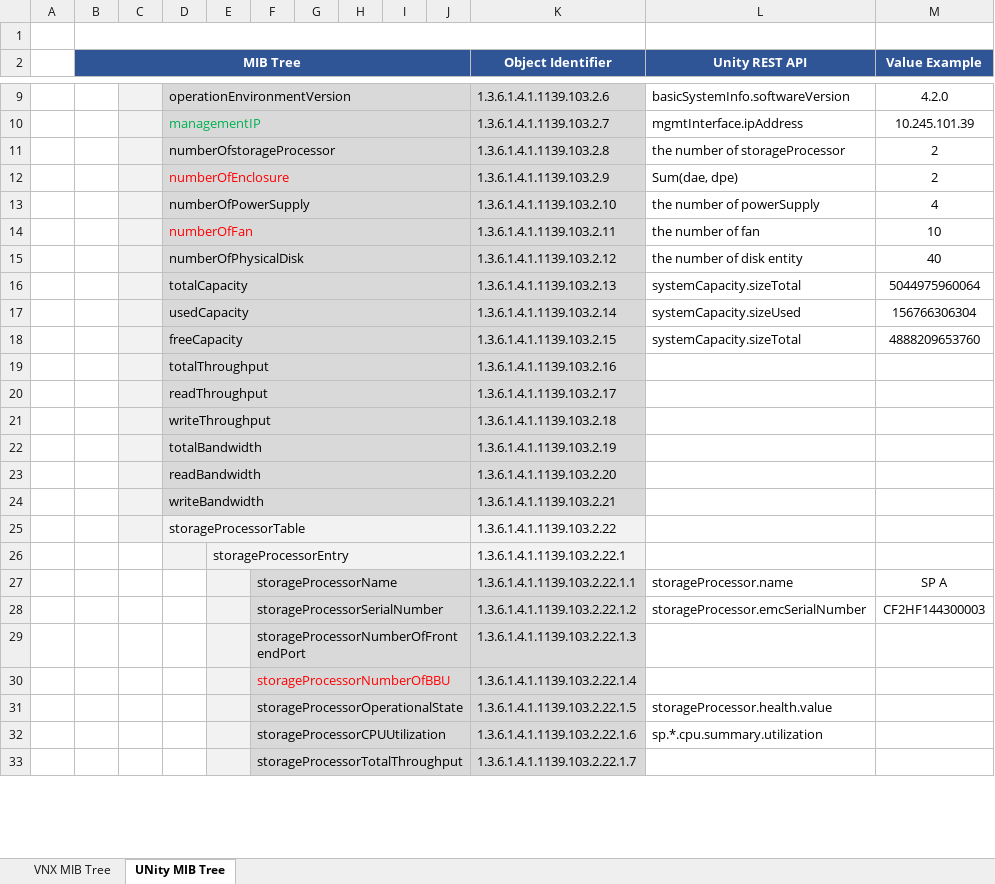
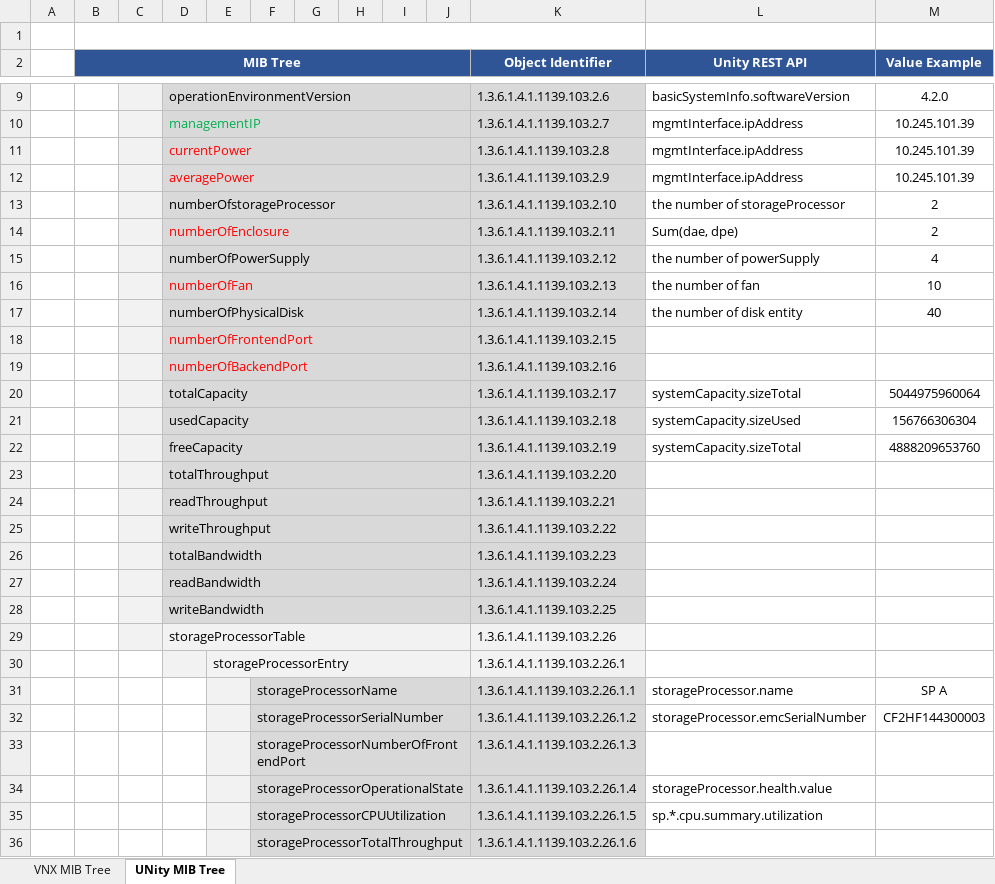
Before and after one commit to emc-openstack/snmp-agent, an Excel workbook: doc/MIB_tree.xlsx, sheet UNity MIB Tree, drawn as a sheet; only a part is shown, gaps mark what is left out; values as stored, in another font and other column widths than the file's, no borders; charts and pictures not drawn; removed rows and columns are numbered as before the commit, all else as after; the diff covers the shown part only; the diff names each change by its address in the sheet, - before the commit and + after, or states it on an @@ line.

```diff
--- a/doc/MIB_tree.xlsx (sheet UNity MIB Tree)
+++ b/doc/MIB_tree.xlsx (sheet UNity MIB Tree)
+row 11:  |  |  | currentPower |  |  |  |  |  |  | 1.3.6.1.4.1.1139.103.2.8 | mgmtInterface.ipAddress | 10.245.101.39
+row 12:  |  |  | averagePower |  |  |  |  |  |  | 1.3.6.1.4.1.1139.103.2.9 | mgmtInterface.ipAddress | 10.245.101.39
-K13 (Object Identifier): 1.3.6.1.4.1.1139.103.2.8
+K13 (Object Identifier): 1.3.6.1.4.1.1139.103.2.10
-K14 (Object Identifier): 1.3.6.1.4.1.1139.103.2.9
+K14 (Object Identifier): 1.3.6.1.4.1.1139.103.2.11
-K15 (Object Identifier): 1.3.6.1.4.1.1139.103.2.10
+K15 (Object Identifier): 1.3.6.1.4.1.1139.103.2.12
-K16 (Object Identifier): 1.3.6.1.4.1.1139.103.2.11
+K16 (Object Identifier): 1.3.6.1.4.1.1139.103.2.13
-K17 (Object Identifier): 1.3.6.1.4.1.1139.103.2.12
+K17 (Object Identifier): 1.3.6.1.4.1.1139.103.2.14
+row 18:  |  |  | numberOfFrontendPort |  |  |  |  |  |  | 1.3.6.1.4.1.1139.103.2.15
+row 19:  |  |  | numberOfBackendPort |  |  |  |  |  |  | 1.3.6.1.4.1.1139.103.2.16
-K20 (Object Identifier): 1.3.6.1.4.1.1139.103.2.13
+K20 (Object Identifier): 1.3.6.1.4.1.1139.103.2.17
-K21 (Object Identifier): 1.3.6.1.4.1.1139.103.2.14
+K21 (Object Identifier): 1.3.6.1.4.1.1139.103.2.18
-K22 (Object Identifier): 1.3.6.1.4.1.1139.103.2.15
+K22 (Object Identifier): 1.3.6.1.4.1.1139.103.2.19
-K23 (Object Identifier): 1.3.6.1.4.1.1139.103.2.16
+K23 (Object Identifier): 1.3.6.1.4.1.1139.103.2.20
-K24 (Object Identifier): 1.3.6.1.4.1.1139.103.2.17
+K24 (Object Identifier): 1.3.6.1.4.1.1139.103.2.21
-K25 (Object Identifier): 1.3.6.1.4.1.1139.103.2.18
+K25 (Object Identifier): 1.3.6.1.4.1.1139.103.2.22
-K26 (Object Identifier): 1.3.6.1.4.1.1139.103.2.19
+K26 (Object Identifier): 1.3.6.1.4.1.1139.103.2.23
-K27 (Object Identifier): 1.3.6.1.4.1.1139.103.2.20
+K27 (Object Identifier): 1.3.6.1.4.1.1139.103.2.24
-K28 (Object Identifier): 1.3.6.1.4.1.1139.103.2.21
+K28 (Object Identifier): 1.3.6.1.4.1.1139.103.2.25
-K29 (Object Identifier): 1.3.6.1.4.1.1139.103.2.22
+K29 (Object Identifier): 1.3.6.1.4.1.1139.103.2.26
-K30 (Object Identifier): 1.3.6.1.4.1.1139.103.2.22.1
+K30 (Object Identifier): 1.3.6.1.4.1.1139.103.2.26.1
-K31 (Object Identifier): 1.3.6.1.4.1.1139.103.2.22.1.1
+K31 (Object Identifier): 1.3.6.1.4.1.1139.103.2.26.1.1
-K32 (Object Identifier): 1.3.6.1.4.1.1139.103.2.22.1.2
+K32 (Object Identifier): 1.3.6.1.4.1.1139.103.2.26.1.2
-K33 (Object Identifier): 1.3.6.1.4.1.1139.103.2.22.1.3
+K33 (Object Identifier): 1.3.6.1.4.1.1139.103.2.26.1.3
-row 30:  |  |  |  |  | storageProcessorNumberOfBBU |  |  |  |  | 1.3.6.1.4.1.1139.103.2.22.1.4
-K34 (Object Identifier): 1.3.6.1.4.1.1139.103.2.22.1.5
+K34 (Object Identifier): 1.3.6.1.4.1.1139.103.2.26.1.4
-K35 (Object Identifier): 1.3.6.1.4.1.1139.103.2.22.1.6
+K35 (Object Identifier): 1.3.6.1.4.1.1139.103.2.26.1.5
-K36 (Object Identifier): 1.3.6.1.4.1.1139.103.2.22.1.7
+K36 (Object Identifier): 1.3.6.1.4.1.1139.103.2.26.1.6
```
Also changed, not shown: other rows of this sheet, charts or pictures, 3 other files.
